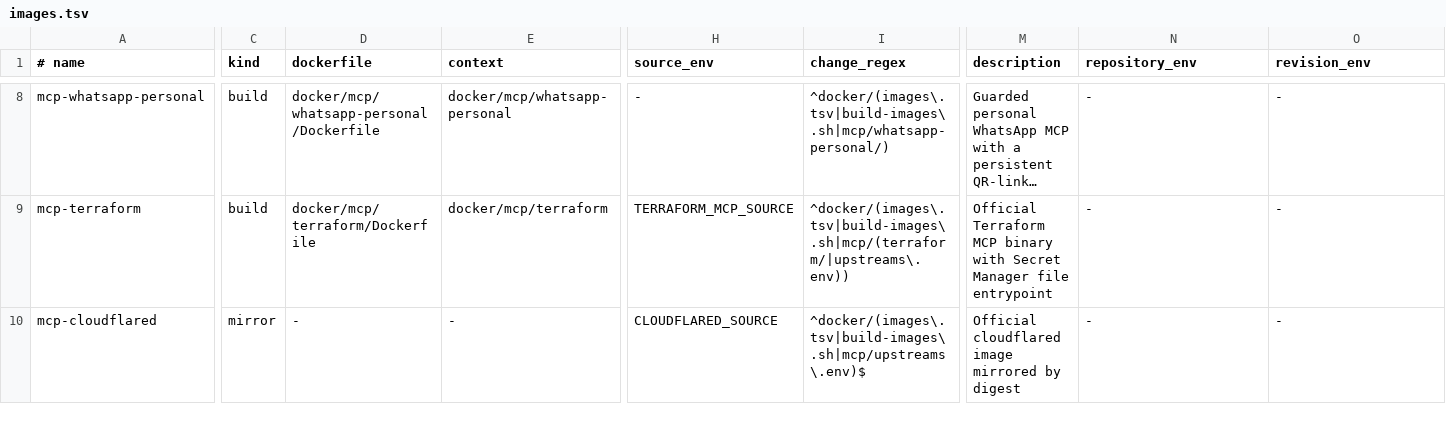
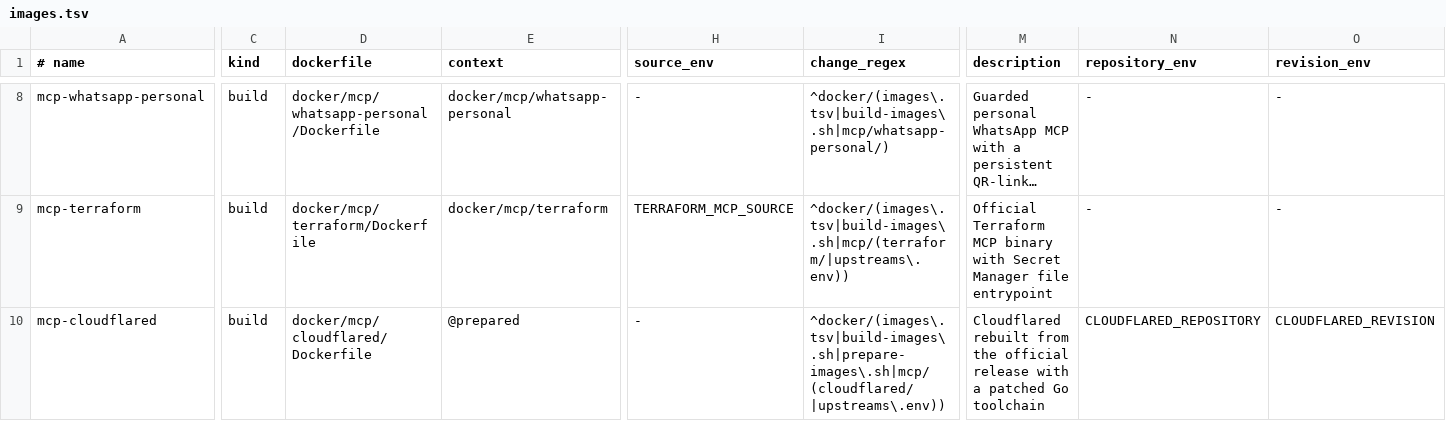
Before and after one commit to pilprod/yourown-chat, a TSV file: docker/images.tsv, drawn as a sheet; only a part is shown, gaps mark what is left out; long unchanged cells end in …; the diff covers the shown part only; the diff names each change by its address in the sheet, - before the commit and + after, or states it on an @@ line.

Commit message:
fix: pin release and runtime images

```diff
--- a/docker/images.tsv
+++ b/docker/images.tsv
-C10 (kind): mirror
+C10 (kind): build
-D10 (dockerfile): -
+D10 (dockerfile): docker/mcp/cloudflared/Dockerfile
-E10 (context): -
+E10 (context): @prepared
-H10 (source_env): CLOUDFLARED_SOURCE
+H10 (source_env): -
-I10 (change_regex): ^docker/(images\.tsv|build-images\.sh|mcp/upstreams\.env)$
+I10 (change_regex): ^docker/(images\.tsv|build-images\.sh|prepare-images\.sh|mcp/(cloudflared/|upstreams\.env))
-M10 (description): Official cloudflared image mirrored by digest
+M10 (description): Cloudflared rebuilt from the official release with a patched Go toolchain
-N10 (repository_env): -
+N10 (repository_env): CLOUDFLARED_REPOSITORY
-O10 (revision_env): -
+O10 (revision_env): CLOUDFLARED_REVISION
```
Also changed, not shown: 1 edited cell elsewhere in this file, 35 other files.
